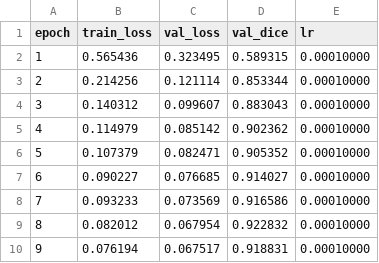
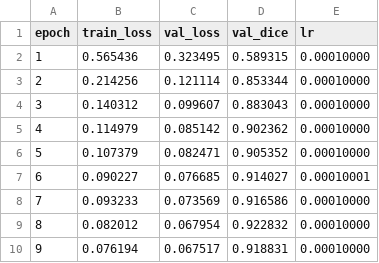
Before and after one commit to JamesMihalich/sinus-segmentation-pipeline, a CSV file: figures/segmentation-paper-stats/metrics.csv, drawn as a sheet; only a part is shown.

```diff
--- a/figures/segmentation-paper-stats/metrics.csv
+++ b/figures/segmentation-paper-stats/metrics.csv
@@ -6,3 +6,3 @@ epoch,train_loss,val_loss,val_dice,lr
 5,0.107379,0.082471,0.905352,0.00010000
-6,0.090227,0.076685,0.914027,0.00010000
+6,0.090227,0.076685,0.914027,0.00010001
 7,0.093233,0.073569,0.916586,0.00010000
```
Also changed, not shown: 3 other files.
